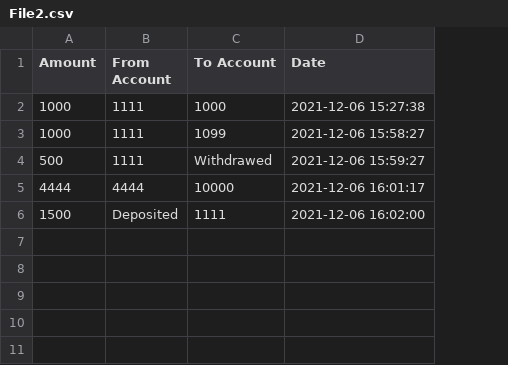
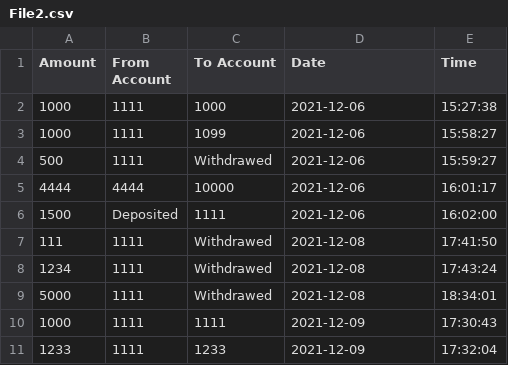
Before and after one commit to KamiVirk/Menu-Driven-Accounts-Management-System, a CSV file: File2.csv, drawn as a sheet; the diff names each change by its address in the sheet, - before the commit and + after, or states it on an @@ line.

```diff
--- a/File2.csv
+++ b/File2.csv
+column E (Time), rows 2-6: 15:27:38 | 15:58:27 | 15:59:27 | 16:01:17 | 16:02:00
-D2 (Date): 2021-12-06 15:27:38
+D2 (Date): 2021-12-06
-D3 (Date): 2021-12-06 15:58:27
+D3 (Date): 2021-12-06
-D4 (Date): 2021-12-06 15:59:27
+D4 (Date): 2021-12-06
-D5 (Date): 2021-12-06 16:01:17
+D5 (Date): 2021-12-06
-D6 (Date): 2021-12-06 16:02:00
+D6 (Date): 2021-12-06
+row 7: 111 | 1111 | Withdrawed | 2021-12-08 | 17:41:50
+row 8: 1234 | 1111 | Withdrawed | 2021-12-08 | 17:43:24
+row 9: 5000 | 1111 | Withdrawed | 2021-12-08 | 18:34:01
+row 10: 1000 | 1111 | 1111 | 2021-12-09 | 17:30:43
+row 11: 1233 | 1111 | 1233 | 2021-12-09 | 17:32:04
```
Also changed, not shown: 4 other files.
